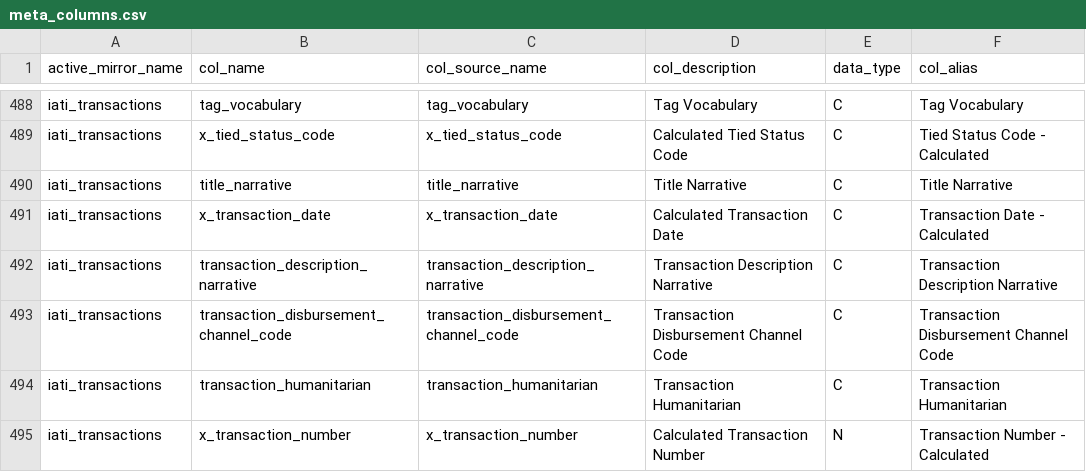
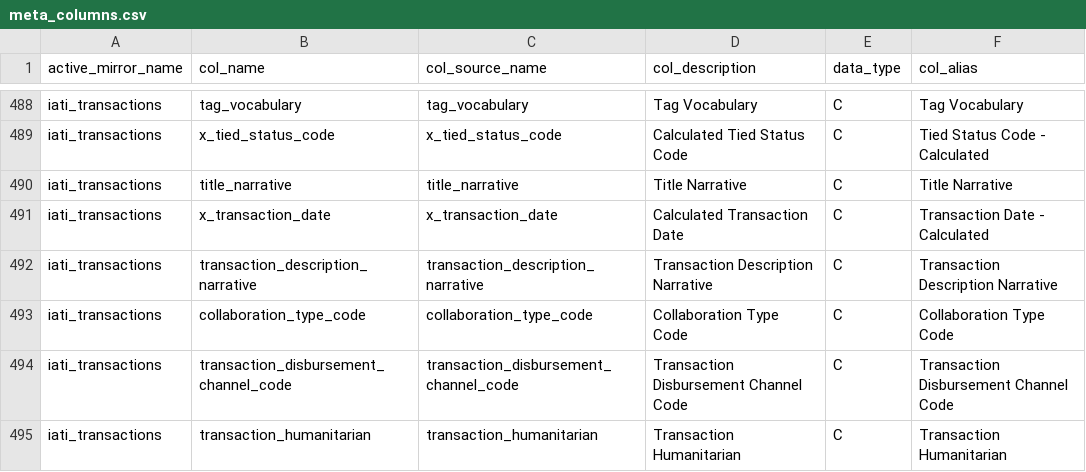
Before and after one commit to devinit/ddw-analyst-ui, a CSV file: data_updates/manual/CSV/meta_columns.csv, drawn as a sheet; only a part is shown, gaps mark what is left out; the shorter side is filled out with more unchanged rows.

Commit message:
Add collaboration_type field to IATI

```diff
--- a/data_updates/manual/CSV/meta_columns.csv
+++ b/data_updates/manual/CSV/meta_columns.csv
@@ -492,2 +492,3 @@ iati_transactions,x_transaction_date,x_transaction_date,Calculated Transaction D
 iati_transactions,transaction_description_narrative,transaction_description_narrative,Transaction Description Narrative,C,Transaction Description Narrative
+iati_transactions,collaboration_type_code,collaboration_type_code,Collaboration Type Code,C,Collaboration Type Code
 iati_transactions,transaction_disbursement_channel_code,transaction_disbursement_channel_code,Transaction Disbursement Channel Code,C,Transaction Disbursement Channel Code
```
Also changed, not shown: 1 other file.
